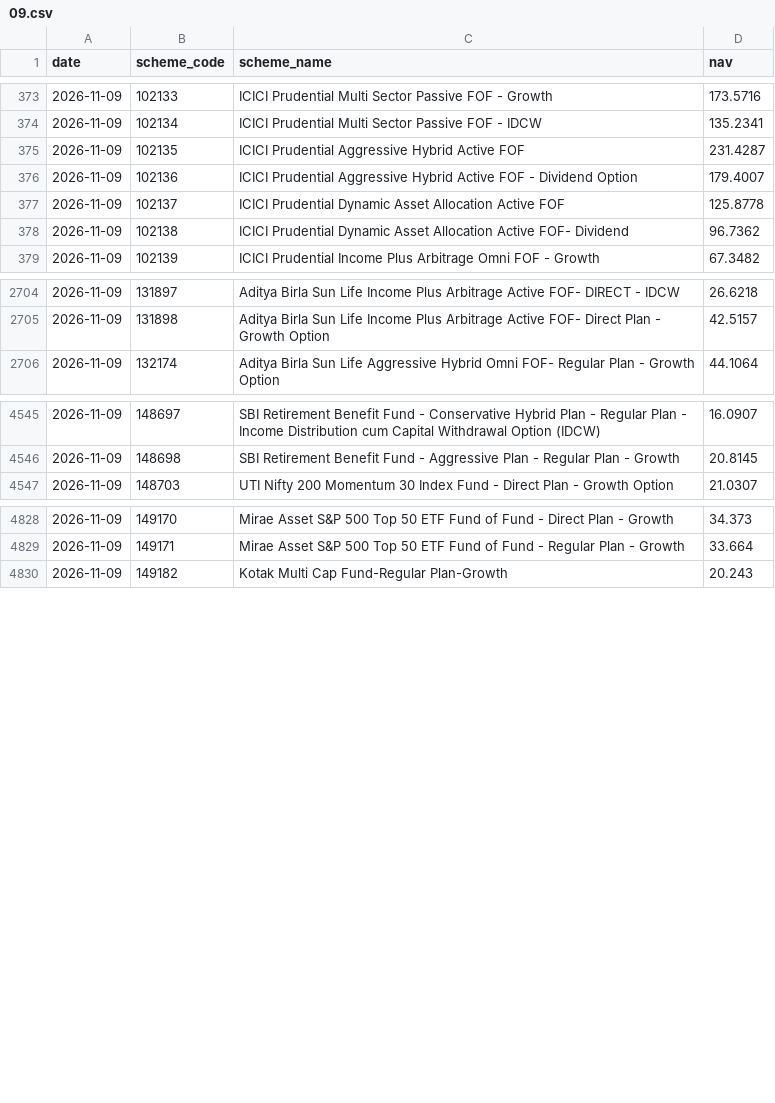
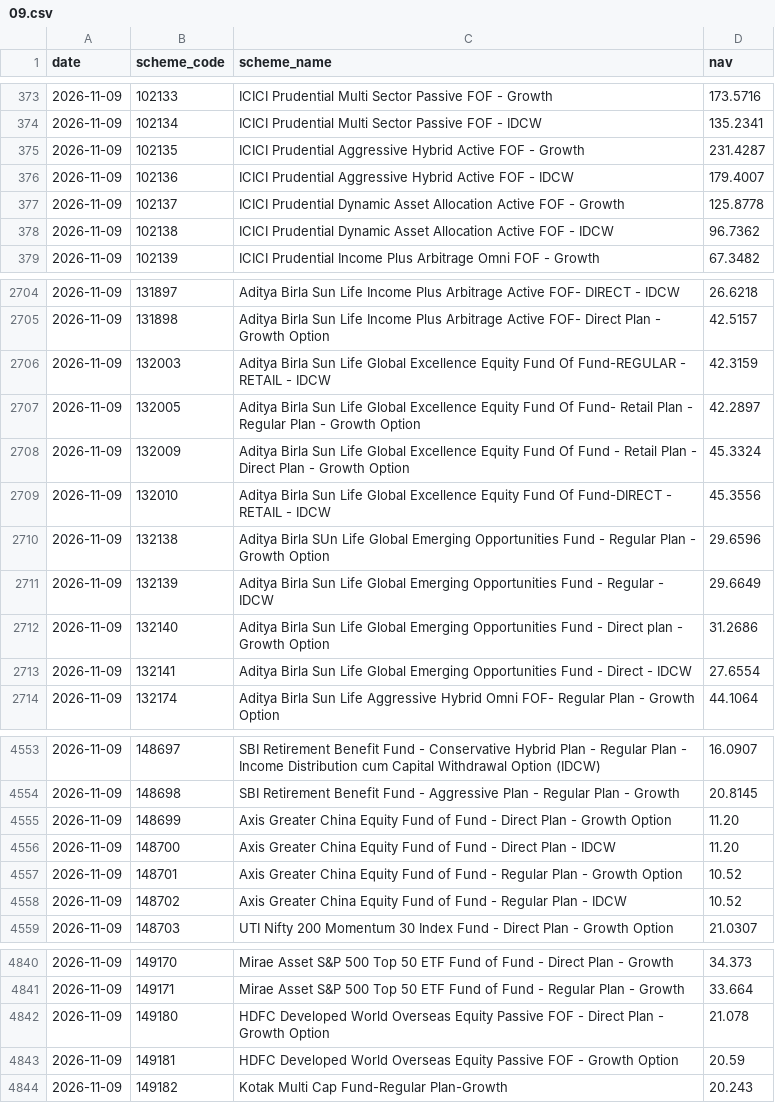
Before and after one commit to shahroz-a/mutual-fund-historical-data, a CSV file: data/Year/2026/11/09.csv, drawn as a sheet; only a part is shown, gaps mark what is left out; the diff covers the shown part only.

Commit message:
Publish daily dataset metadata

```diff
--- a/data/Year/2026/11/09.csv
+++ b/data/Year/2026/11/09.csv
@@ -374,6 +374,6 @@ date,scheme_code,scheme_name,nav
 2026-11-09,102134,ICICI Prudential Multi Sector Passive FOF - IDCW,135.2341
-2026-11-09,102135,ICICI Prudential Aggressive Hybrid Active FOF,231.4287
-2026-11-09,102136,ICICI Prudential Aggressive Hybrid Active FOF - Dividend Option,179.4007
-2026-11-09,102137,ICICI Prudential Dynamic Asset Allocation Active FOF,125.8778
-2026-11-09,102138,ICICI Prudential Dynamic Asset Allocation Active FOF- Dividend,96.7362
+2026-11-09,102135,ICICI Prudential Aggressive Hybrid Active FOF - Growth,231.4287
+2026-11-09,102136,ICICI Prudential Aggressive Hybrid Active FOF - IDCW,179.4007
+2026-11-09,102137,ICICI Prudential Dynamic Asset Allocation Active FOF - Growth,125.8778
+2026-11-09,102138,ICICI Prudential Dynamic Asset Allocation Active FOF - IDCW,96.7362
 2026-11-09,102139,ICICI Prudential Income Plus Arbitrage Omni FOF - Growth,67.3482
@@ -2705,2 +2705,10 @@ date,scheme_code,scheme_name,nav
 2026-11-09,131898,Aditya Birla Sun Life Income Plus Arbitrage Active FOF- Direct Plan - Growth Option,42.5157
+2026-11-09,132003,Aditya Birla Sun Life Global Excellence Equity Fund Of Fund-REGULAR - RETAIL - IDCW,42.3159
+2026-11-09,132005,Aditya Birla Sun Life Global Excellence Equity Fund Of Fund- Retail Plan - Regular Plan - Growth Option,42.2897
+2026-11-09,132009,Aditya Birla Sun Life Global Excellence Equity Fund Of Fund - Retail Plan - Direct Plan - Growth Option,45.3324
+2026-11-09,132010,Aditya Birla Sun Life Global Excellence Equity Fund Of Fund-DIRECT - RETAIL - IDCW,45.3556
+2026-11-09,132138,Aditya Birla SUn Life Global Emerging Opportunities Fund - Regular Plan - Growth Option,29.6596
+2026-11-09,132139,Aditya Birla Sun Life Global Emerging Opportunities Fund - Regular - IDCW,29.6649
+2026-11-09,132140,Aditya Birla Sun Life Global Emerging Opportunities Fund - Direct plan - Growth Option,31.2686
+2026-11-09,132141,Aditya Birla Sun Life Global Emerging Opportunities Fund - Direct - IDCW,27.6554
 2026-11-09,132174,Aditya Birla Sun Life Aggressive Hybrid Omni FOF- Regular Plan - Growth Option,44.1064
@@ -4546,2 +4554,6 @@ date,scheme_code,scheme_name,nav
 2026-11-09,148698,SBI Retirement Benefit Fund - Aggressive Plan - Regular Plan - Growth,20.8145
+2026-11-09,148699,Axis Greater China Equity Fund of Fund - Direct Plan - Growth Option,11.20
+2026-11-09,148700,Axis Greater China Equity Fund of Fund - Direct Plan - IDCW,11.20
+2026-11-09,148701,Axis Greater China Equity Fund of Fund - Regular Plan - Growth Option,10.52
+2026-11-09,148702,Axis Greater China Equity Fund of Fund - Regular Plan - IDCW,10.52
 2026-11-09,148703,UTI Nifty 200 Momentum 30 Index Fund - Direct Plan - Growth Option,21.0307
@@ -4829,2 +4841,4 @@ date,scheme_code,scheme_name,nav
 2026-11-09,149171,Mirae Asset S&P 500 Top 50 ETF Fund of Fund - Regular Plan - Growth,33.664
+2026-11-09,149180,HDFC Developed World Overseas Equity Passive FOF - Direct Plan - Growth Option,21.078
+2026-11-09,149181,HDFC Developed World Overseas Equity Passive FOF - Growth Option,20.59
 2026-11-09,149182,Kotak Multi Cap Fund-Regular Plan-Growth,20.243
```
Also changed, not shown: 53 edited cells elsewhere in this file, data/Year/2026/11/06.csv, 7 other files.
